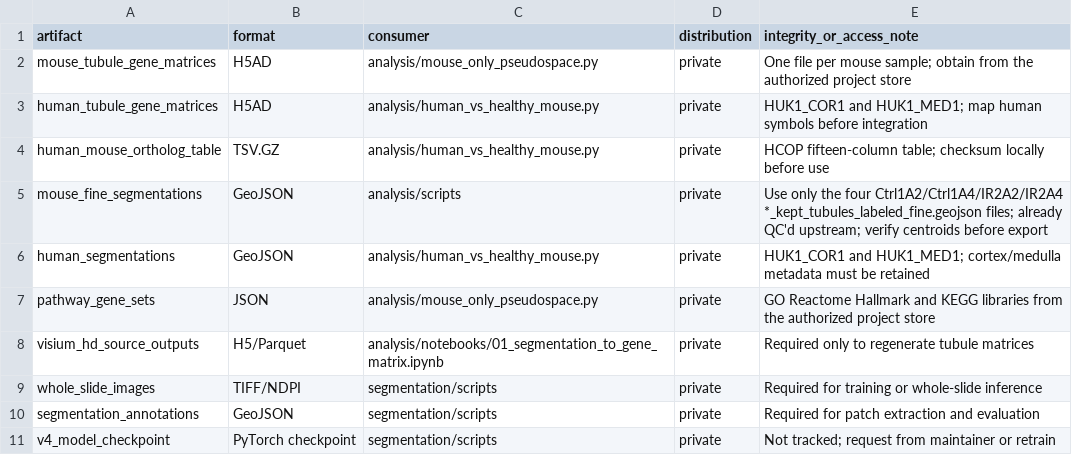
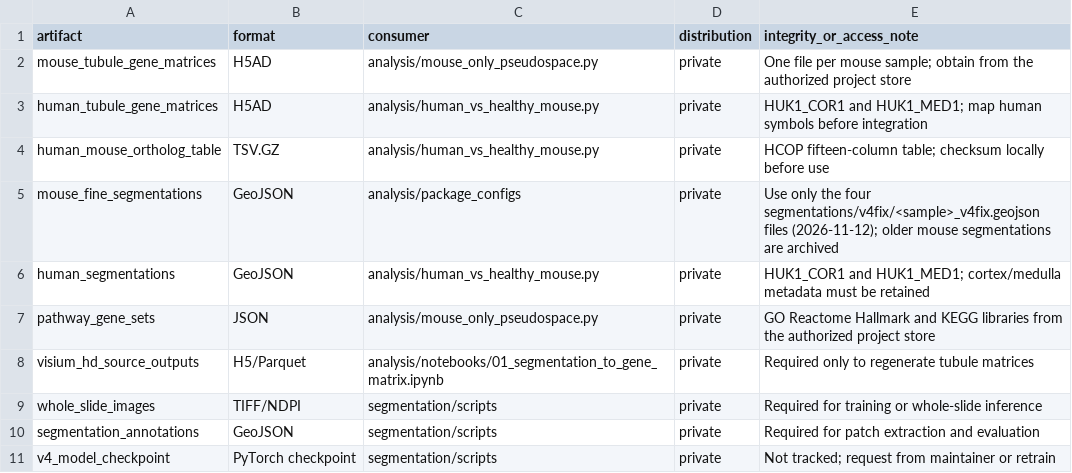
Before and after one commit to edmund-code/pseudostructure-reconstruction, a CSV file: data/catalog.csv, drawn as a sheet.

```diff
--- a/data/catalog.csv
+++ b/data/catalog.csv
@@ -4,3 +4,3 @@ human_tubule_gene_matrices,H5AD,analysis/human_vs_healthy_mouse.py,private,HUK1_
 human_mouse_ortholog_table,TSV.GZ,analysis/human_vs_healthy_mouse.py,private,HCOP fifteen-column table; checksum locally before use
-mouse_fine_segmentations,GeoJSON,analysis/scripts,private,Use only the four Ctrl1A2/Ctrl1A4/IR2A2/IR2A4 *_kept_tubules_labeled_fine.geojson files; already QC'd upstream; verify centroids before export
+mouse_fine_segmentations,GeoJSON,analysis/package_configs,private,Use only the four segmentations/v4fix/<sample>_v4fix.geojson files (2026-11-12); older mouse segmentations are archived
 human_segmentations,GeoJSON,analysis/human_vs_healthy_mouse.py,private,HUK1_COR1 and HUK1_MED1; cortex/medulla metadata must be retained
```
Also changed, not shown: analysis/package_configs/aki/samples.csv, analysis/package_configs/human_vs_mouse/samples.csv, 2 other files.
